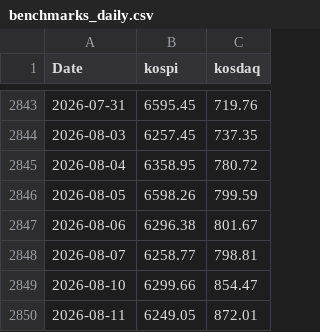
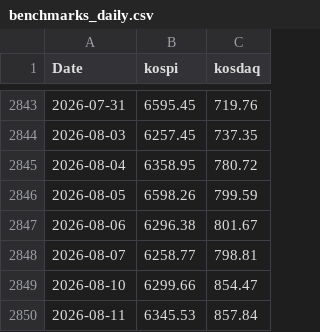
Before and after one commit to ytzinn/stock-backtest, a CSV file: experiments/daily_nav/benchmarks_daily.csv, drawn as a sheet; only a part is shown, gaps mark what is left out.

```diff
--- a/experiments/daily_nav/benchmarks_daily.csv
+++ b/experiments/daily_nav/benchmarks_daily.csv
@@ -2849,2 +2849,2 @@ Date,kospi,kosdaq
 2026-08-10,6299.66,854.47
-2026-08-11,6249.05,872.01
+2026-08-11,6345.53,857.84
```
Also changed, not shown: experiments/daily_nav/F_pbr_ma200_n10_reconciliation.csv, experiments/daily_nav/F_pbr_ma200_n12_reconciliation.csv, 50 other files.
